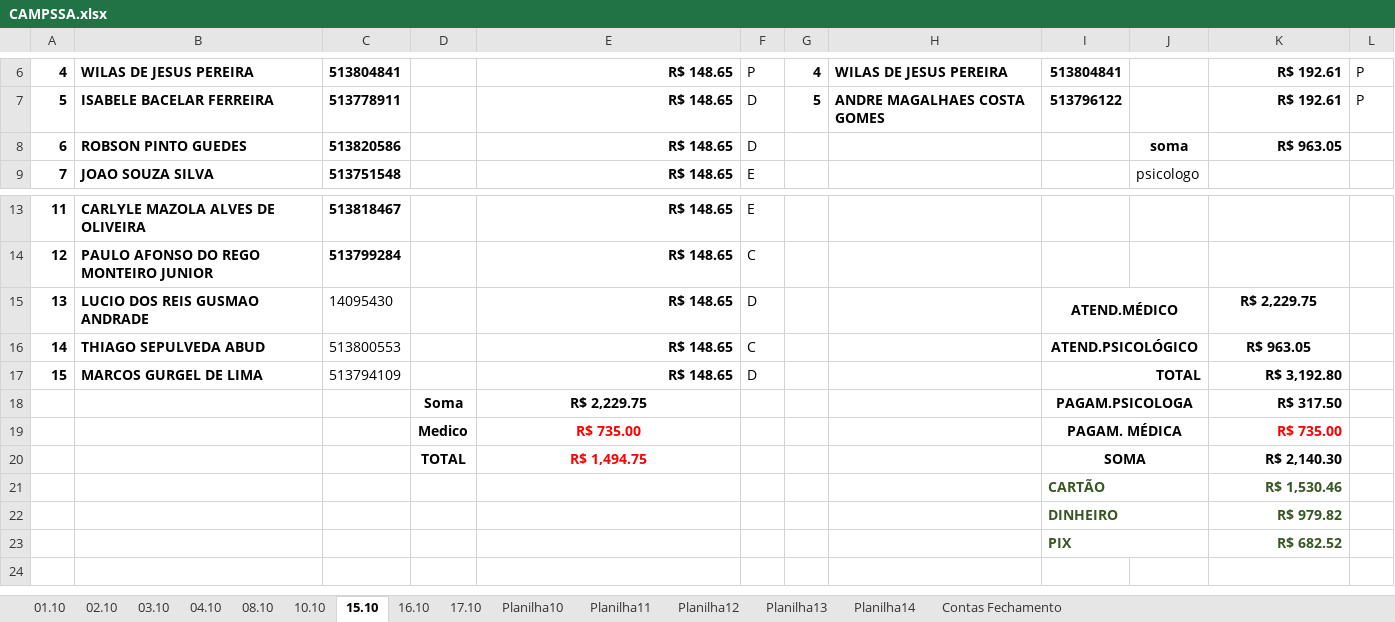
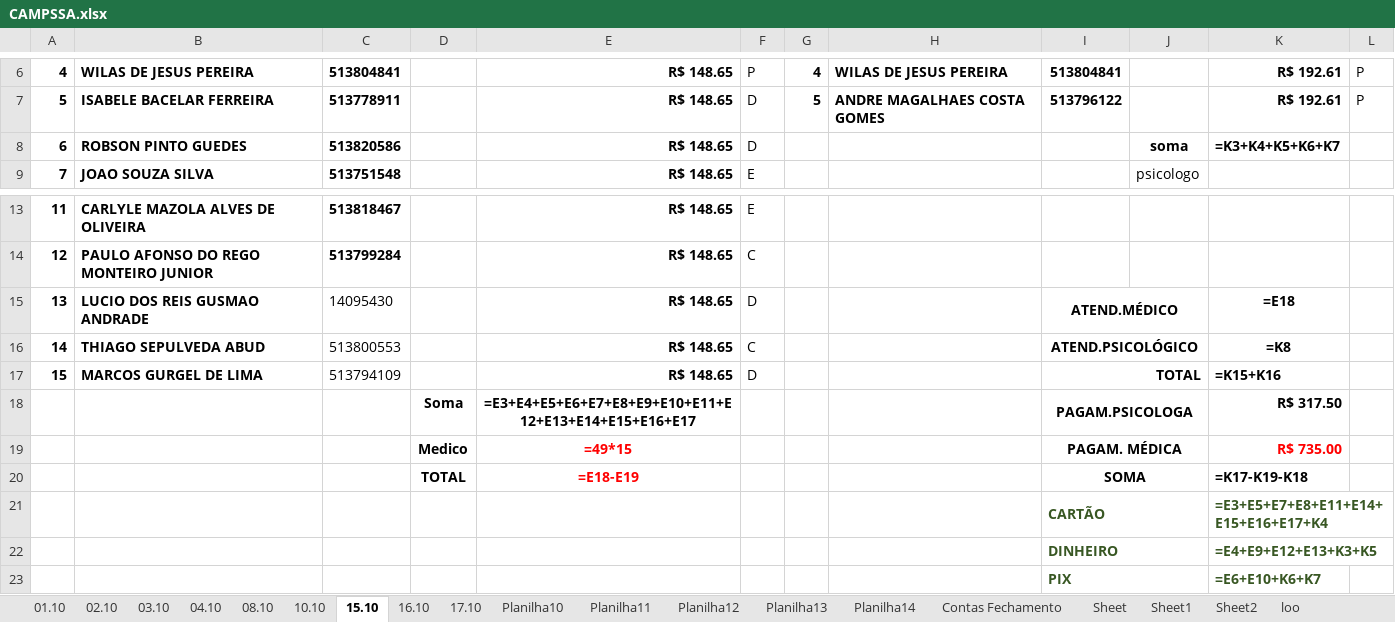
Before and after one commit to Lucaascf/Projeto-Detran, an Excel workbook: CAMPSSA.xlsx, sheet 15.10, drawn as a sheet; only a part is shown, gaps mark what is left out; values as stored, in another font and other column widths than the file's, no borders; formulas without a stored value are shown as written; the diff names each change by its address in the sheet, - before the commit and + after, or states it on an @@ line.

```diff
--- a/CAMPSSA.xlsx (sheet 15.10)
+++ b/CAMPSSA.xlsx (sheet 15.10)
+sheet tab: Sheet
+sheet tab: Sheet1
+sheet tab: Sheet2
+sheet tab: loo
-K8: R$ 963.05
+K8: =K3+K4+K5+K6+K7
-K15: R$ 2,229.75
+K15: =E18
-K16: R$ 963.05
+K16: =K8
-K17: R$ 3,192.80
+K17: =K15+K16
-E18: R$ 2,229.75
+E18: =E3+E4+E5+E6+E7+E8+E9+E10+E11+E12+E13+E14+E15+E16+E17
-E19: R$ 735.00
+E19: =49*15
-E20: R$ 1,494.75
+E20: =E18-E19
-K20: R$ 2,140.30
+K20: =K17-K19-K18
-K21: R$ 1,530.46
+K21: =E3+E5+E7+E8+E11+E14+E15+E16+E17+K4
-K22: R$ 979.82
+K22: =E4+E9+E12+E13+K3+K5
-K23: R$ 682.52
+K23: =E6+E10+K6+K7
```
Also changed, not shown: sheet 08.10, sheet 10.10, sheet 03.10, sheet 16.10, sheet 02.10, sheet 04.10, 2 more sheets, 5 other files.
